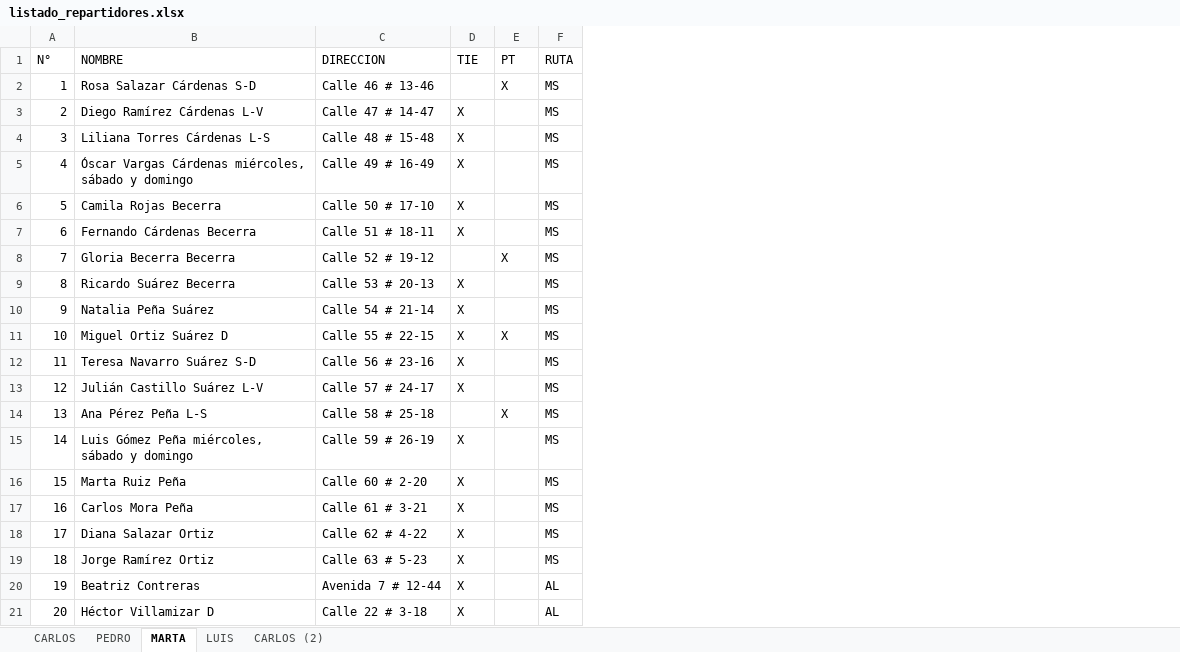
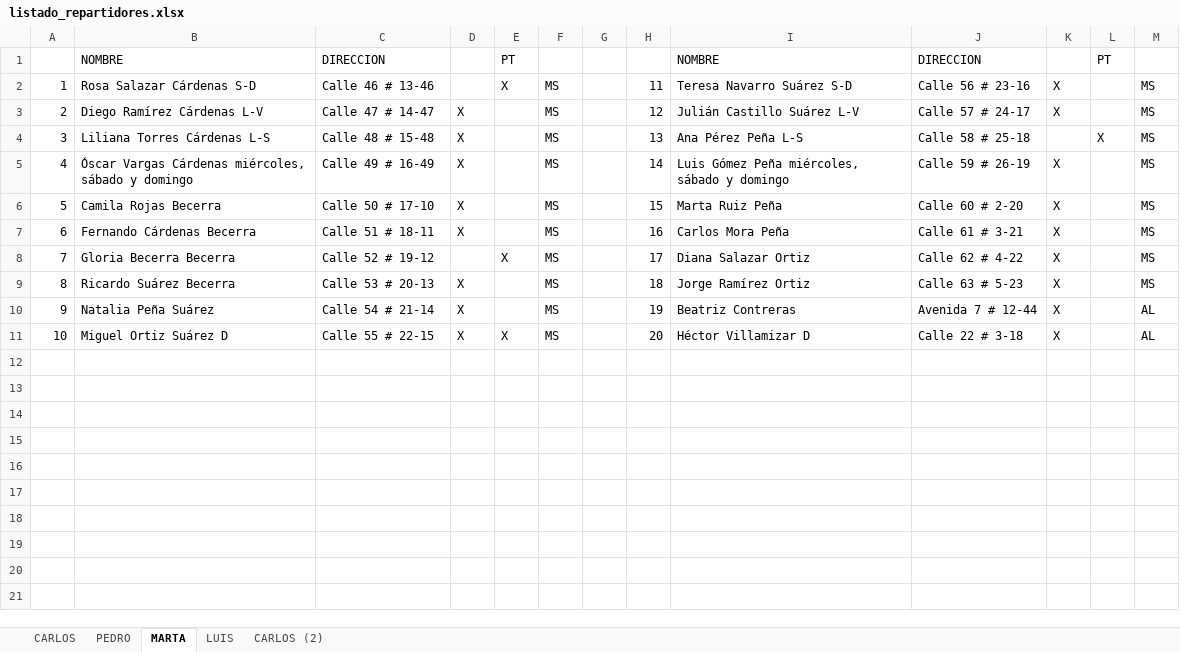
Before and after one commit to kleglich/sri_cam_dylan, an Excel workbook: datos_ejemplo/listado_repartidores.xlsx, sheet MARTA, drawn as a sheet; values as stored, in another font and other column widths than the file's, no borders; removed rows and columns are numbered as before the commit, all else as after; the diff names each change by its address in the sheet, - before the commit and + after, or states it on an @@ line.

Commit message:
Importa el listado real y suma mejoras de seguridad y respaldo
Prioridad alta:
- RF-01: el importador lee el formato real del Anexo D: varias listas lado a
  lado por hoja, con N°, marca de El Tiempo y código de ruta sin encabezado.
- RNF-04: avisa por columna si quedaron celdas con datos fuera de toda lista.
- RF-06: la consulta busca suscriptores aunque no tengan entregas, y la ficha
  muestra el estado (activo o retirado desde una fecha) y sus novedades.
- Contraseñas: además del mínimo de 8 caracteres, la nueva no puede ser la
  actual ni la de demostración.

Prioridad media:
- Cambio obligatorio de la contraseña de demostración en el primer ingreso.
- Respaldos: botón para guardar una copia de sri.key, botón para verificar un
  respaldo sin reemplazar la base y aviso si pasan más de 30 días sin verificar.
- La bitácora ya no guarda lo escrito en el campo de usuario al fallar el ingreso.
- Aviso en la pantalla de importar con botón para crear un respaldo antes.

Prioridad baja:
- Depuración anual (Ley 1581): la Gerencia anonimiza a los retirados hace
  más de N meses sin borrar sus registros ni entregas.
- Diálogo de casos para revisar después de importar, exportable a CSV.

Correcciones: un límite negativo en las consultas recortaba el último
resultado; preparar_demo.py respeta la carpeta de respaldos configurada.
31 pruebas automatizadas.

```diff
--- a/datos_ejemplo/listado_repartidores.xlsx (sheet MARTA)
+++ b/datos_ejemplo/listado_repartidores.xlsx (sheet MARTA)
+column G, empty
+column H, rows 2-11: 11 | 12 | 13 | 14 | 15 | 16 | 17 | 18 | 19 | 20
+column I, rows 1-11: NOMBRE | Teresa Navarro Suárez S-D | Julián Castillo Suárez L-V | Ana Pérez Peña L-S | Luis Gómez Peña miércoles, sábado y domingo | Marta Ruiz Peña | Carlos Mora Peña | Diana Salazar Ortiz | Jorge Ramírez Ortiz | Beatriz Contreras | Héctor Villamizar D
+column J, rows 1-11: DIRECCION | Calle 56 # 23-16 | Calle 57 # 24-17 | Calle 58 # 25-18 | Calle 59 # 26-19 | Calle 60 # 2-20 | Calle 61 # 3-21 | Calle 62 # 4-22 | Calle 63 # 5-23 | Avenida 7 # 12-44 | Calle 22 # 3-18
+column K, rows 2-11: X | X |  | X | X | X | X | X | X | X
+column L, rows 1-4: PT |  |  | X
+column M, rows 2-11: MS | MS | MS | MS | MS | MS | MS | MS | AL | AL
@@ column A renumbered in row 1 @@
-D1: TIE
+D1: (empty)
-F1: RUTA
+F1: (empty)
-row 12: 11 | Teresa Navarro Suárez S-D | Calle 56 # 23-16 | X |  | MS
-row 13: 12 | Julián Castillo Suárez L-V | Calle 57 # 24-17 | X |  | MS
-row 14: 13 | Ana Pérez Peña L-S | Calle 58 # 25-18 |  | X | MS
-row 15: 14 | Luis Gómez Peña miércoles, sábado y domingo | Calle 59 # 26-19 | X |  | MS
-row 16: 15 | Marta Ruiz Peña | Calle 60 # 2-20 | X |  | MS
-row 17: 16 | Carlos Mora Peña | Calle 61 # 3-21 | X |  | MS
-row 18: 17 | Diana Salazar Ortiz | Calle 62 # 4-22 | X |  | MS
-row 19: 18 | Jorge Ramírez Ortiz | Calle 63 # 5-23 | X |  | MS
-row 20: 19 | Beatriz Contreras | Avenida 7 # 12-44 | X |  | AL
-row 21: 20 | Héctor Villamizar D | Calle 22 # 3-18 | X |  | AL
```
Also changed, not shown: sheet PEDRO, sheet CARLOS, sheet LUIS, sheet CARLOS (2), datos_ejemplo/listado_repartidores_actualizado.xlsx, 34 other files.
